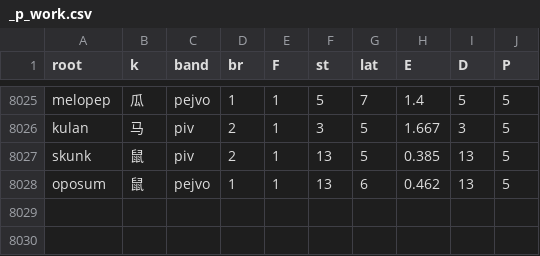
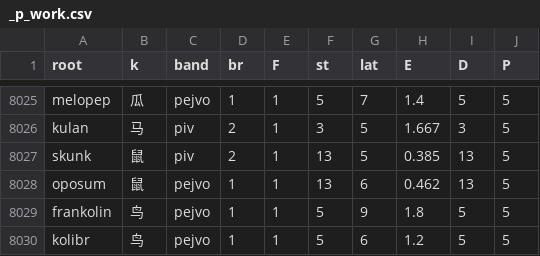
Before and after one commit to Takatakatake/kanji_assign, a CSV file: _p_work.csv, drawn as a sheet; only a part is shown, gaps mark what is left out; the diff names each change by its address in the sheet, - before the commit and + after, or states it on an @@ line.

```diff
--- a/_p_work.csv
+++ b/_p_work.csv
+row 8029: frankolin | 鸟 | pejvo | 1 | 1 | 5 | 9 | 1.8 | 5 | 5
+row 8030: kolibr | 鸟 | pejvo | 1 | 1 | 5 | 6 | 1.2 | 5 | 5
```
Also changed, not shown: _gas_identifier_out.csv, _identifier_sidecar.tsv, 6 other files.
